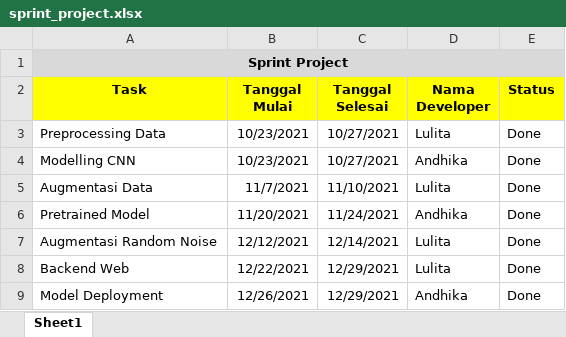
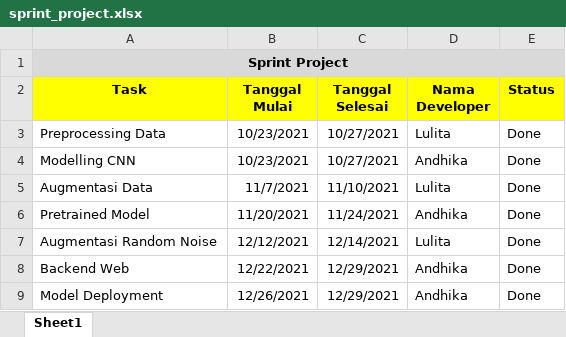
Before and after one commit to litawandani/TugasPratikumML_234-244, an Excel workbook: sprint_project.xlsx, sheet Sheet1, drawn as a sheet; values as stored, in another font and other column widths than the file's, no borders; the diff names each change by its address in the sheet, - before the commit and + after, or states it on an @@ line.

Commit message:
Update sprint_project

```diff
--- a/sprint_project.xlsx (sheet Sheet1)
+++ b/sprint_project.xlsx (sheet Sheet1)
-D8 (Nama Developer): Lulita
+D8 (Nama Developer): Andhika
```
